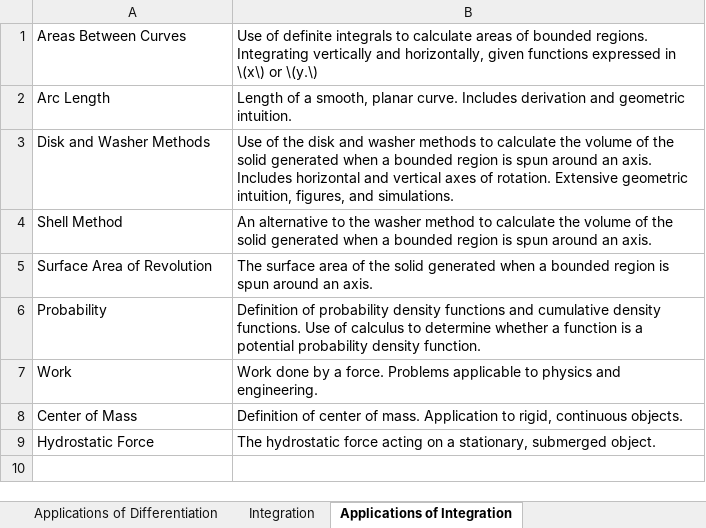
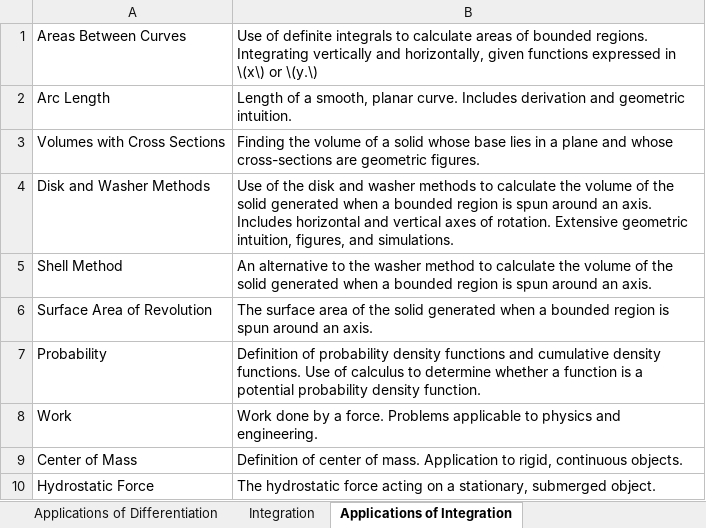
Before and after one commit to ValerieSun2005/ValculusSiteConfig, an Excel workbook: sections.xlsx, sheet Applications of Integration, drawn as a sheet; values as stored, in another font and other column widths than the file's, no borders; the diff names each change by its address in the sheet, - before the commit and + after, or states it on an @@ line.

```diff
--- a/sections.xlsx (sheet Applications of Integration)
+++ b/sections.xlsx (sheet Applications of Integration)
+row 3: Volumes with Cross Sections | Finding the volume of a solid whose base lies in a plane and whose cross-sections are geometric figures.
```
Also changed, not shown: sheet Infinite Series and Sequences, sheet Polar Coordinates, sheet Parametric and Vector Functions.
